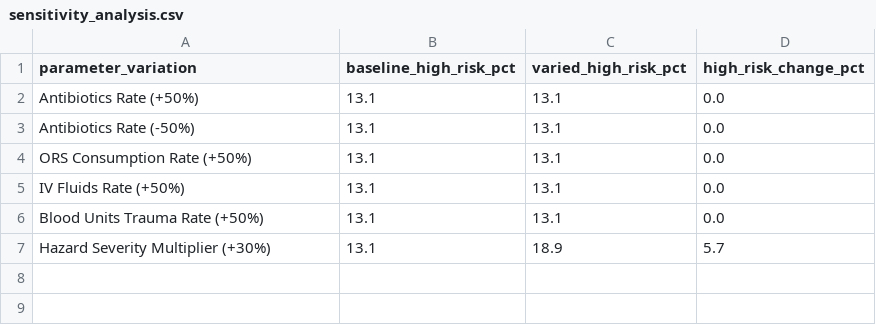
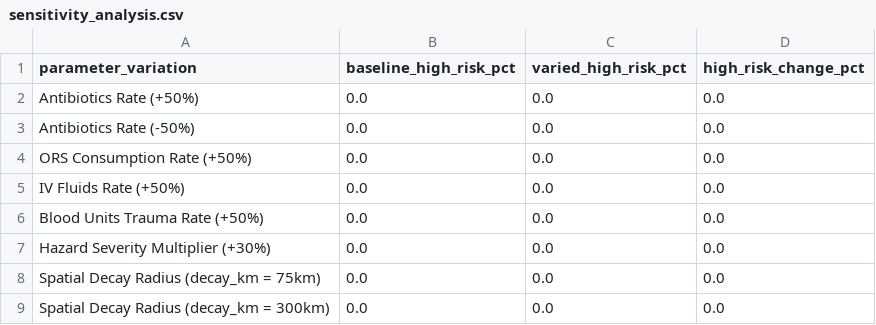
Before and after one commit to Srushti2630/disaster-healthcare-ai, a CSV file: reports/sensitivity_analysis.csv, drawn as a sheet.

```diff
--- a/reports/sensitivity_analysis.csv
+++ b/reports/sensitivity_analysis.csv
@@ -1,7 +1,9 @@
 parameter_variation,baseline_high_risk_pct,varied_high_risk_pct,high_risk_change_pct
-Antibiotics Rate (+50%),13.1,13.1,0.0
-Antibiotics Rate (-50%),13.1,13.1,0.0
-ORS Consumption Rate (+50%),13.1,13.1,0.0
-IV Fluids Rate (+50%),13.1,13.1,0.0
-Blood Units Trauma Rate (+50%),13.1,13.1,0.0
-Hazard Severity Multiplier (+30%),13.1,18.9,5.7
+Antibiotics Rate (+50%),0.0,0.0,0.0
+Antibiotics Rate (-50%),0.0,0.0,0.0
+ORS Consumption Rate (+50%),0.0,0.0,0.0
+IV Fluids Rate (+50%),0.0,0.0,0.0
+Blood Units Trauma Rate (+50%),0.0,0.0,0.0
+Hazard Severity Multiplier (+30%),0.0,0.0,0.0
+Spatial Decay Radius (decay_km = 75km),0.0,0.0,0.0
+Spatial Decay Radius (decay_km = 300km),0.0,0.0,0.0
```
Also changed, not shown: data/processed/simulation_summary.csv, reports/baseline_comparison.csv, 10 other files.
